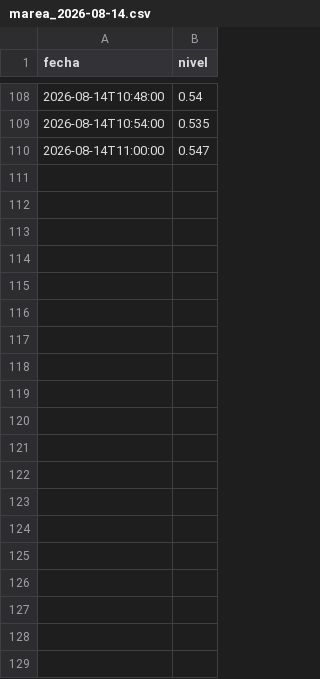
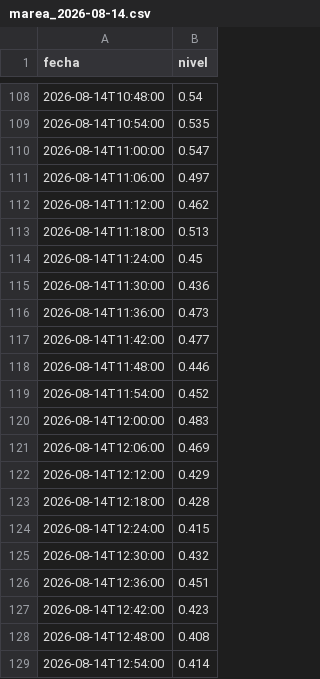
Before and after one commit to rossilucianodph-png/SHN-Scrapper, a CSV file: data/Puerto_Quequen/marea/marea_2026-08-14.csv, drawn as a sheet; only a part is shown, gaps mark what is left out; the diff covers the shown part only; the diff names each change by its address in the sheet, - before the commit and + after, or states it on an @@ line.

```diff
--- a/data/Puerto_Quequen/marea/marea_2026-08-14.csv
+++ b/data/Puerto_Quequen/marea/marea_2026-08-14.csv
+row 111: 2026-08-14T11:06:00 | 0.497
+row 112: 2026-08-14T11:12:00 | 0.462
+row 113: 2026-08-14T11:18:00 | 0.513
+row 114: 2026-08-14T11:24:00 | 0.45
+row 115: 2026-08-14T11:30:00 | 0.436
+row 116: 2026-08-14T11:36:00 | 0.473
+row 117: 2026-08-14T11:42:00 | 0.477
+row 118: 2026-08-14T11:48:00 | 0.446
+row 119: 2026-08-14T11:54:00 | 0.452
+row 120: 2026-08-14T12:00:00 | 0.483
+row 121: 2026-08-14T12:06:00 | 0.469
+row 122: 2026-08-14T12:12:00 | 0.429
+row 123: 2026-08-14T12:18:00 | 0.428
+row 124: 2026-08-14T12:24:00 | 0.415
+row 125: 2026-08-14T12:30:00 | 0.432
+row 126: 2026-08-14T12:36:00 | 0.451
+row 127: 2026-08-14T12:42:00 | 0.423
+row 128: 2026-08-14T12:48:00 | 0.408
+row 129: 2026-08-14T12:54:00 | 0.414
```
Also changed, not shown: 20 added rows elsewhere in this file, data/Puerto_Quequen/olas/olas_2026-08-14.csv, 3 other files.
